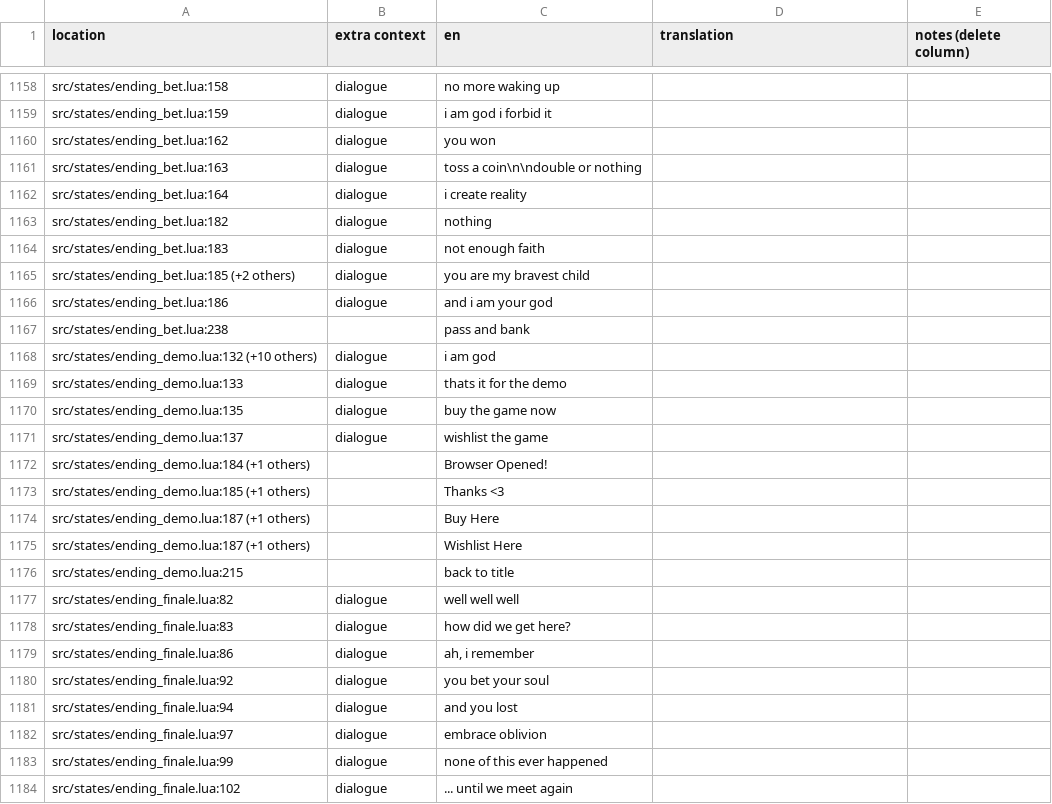
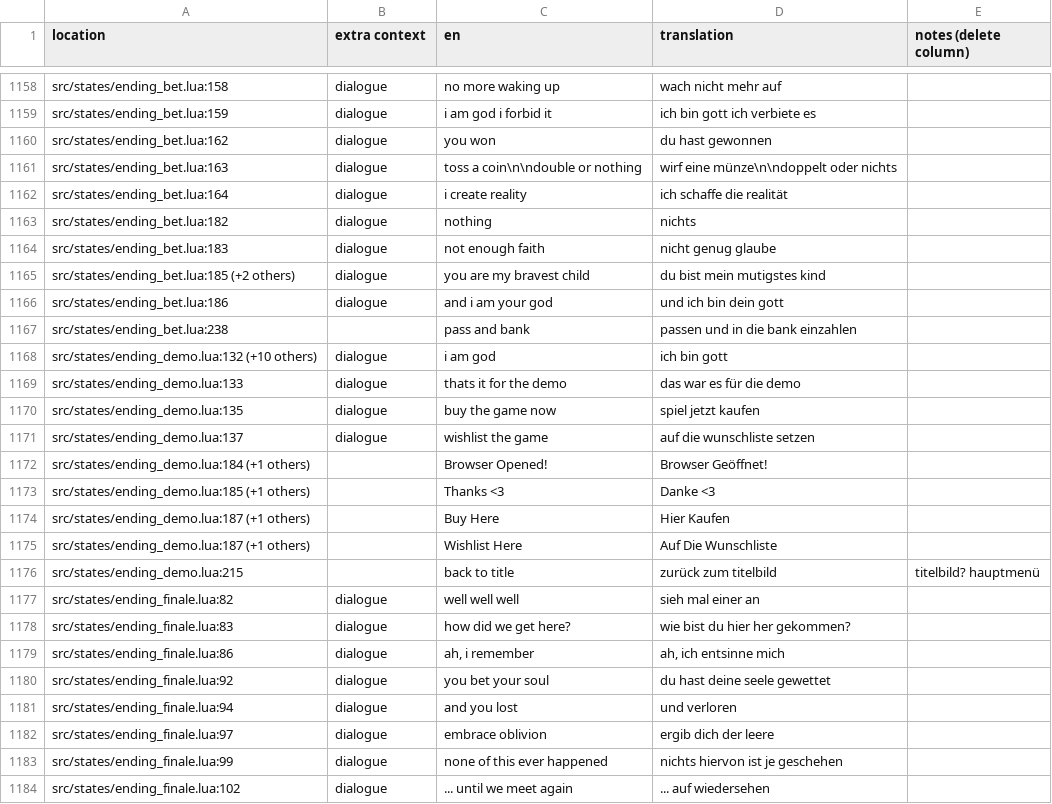
Before and after one commit to tomsqrd/dhne-translation, a TSV file: de.tsv, drawn as a sheet; only a part is shown, gaps mark what is left out; the diff covers the shown part only; the diff names each change by its address in the sheet, - before the commit and + after, or states it on an @@ line.

```diff
--- a/de.tsv
+++ b/de.tsv
-D1158 (translation): (empty)
+D1158 (translation): wach nicht mehr auf
-D1159 (translation): (empty)
+D1159 (translation): ich bin gott ich verbiete es
-D1160 (translation): (empty)
+D1160 (translation): du hast gewonnen
-D1161 (translation): (empty)
+D1161 (translation): wirf eine münze\n\ndoppelt oder nichts
-D1162 (translation): (empty)
+D1162 (translation): ich schaffe die realität
-D1163 (translation): (empty)
+D1163 (translation): nichts
-D1164 (translation): (empty)
+D1164 (translation): nicht genug glaube
-D1165 (translation): (empty)
+D1165 (translation): du bist mein mutigstes kind
-D1166 (translation): (empty)
+D1166 (translation): und ich bin dein gott
-D1167 (translation): (empty)
+D1167 (translation): passen und in die bank einzahlen
-D1168 (translation): (empty)
+D1168 (translation): ich bin gott
-D1169 (translation): (empty)
+D1169 (translation): das war es für die demo
-D1170 (translation): (empty)
+D1170 (translation): spiel jetzt kaufen
-D1171 (translation): (empty)
+D1171 (translation): auf die wunschliste setzen
-D1172 (translation): (empty)
+D1172 (translation): Browser Geöffnet!
-D1173 (translation): (empty)
+D1173 (translation): Danke <3
-D1174 (translation): (empty)
+D1174 (translation): Hier Kaufen
-D1175 (translation): (empty)
+D1175 (translation): Auf Die Wunschliste
-D1176 (translation): (empty)
+D1176 (translation): zurück zum titelbild
-E1176 (notes (delete column)): (empty)
+E1176 (notes (delete column)): titelbild? hauptmenü
-D1177 (translation): (empty)
+D1177 (translation): sieh mal einer an
-D1178 (translation): (empty)
+D1178 (translation): wie bist du hier her gekommen?
-D1179 (translation): (empty)
+D1179 (translation): ah, ich entsinne mich
-D1180 (translation): (empty)
+D1180 (translation): du hast deine seele gewettet
-D1181 (translation): (empty)
+D1181 (translation): und verloren
-D1182 (translation): (empty)
+D1182 (translation): ergib dich der leere
-D1183 (translation): (empty)
+D1183 (translation): nichts hiervon ist je geschehen
-D1184 (translation): (empty)
+D1184 (translation): ... auf wiedersehen
```
Also changed, not shown: 56 edited cells elsewhere in this file.
